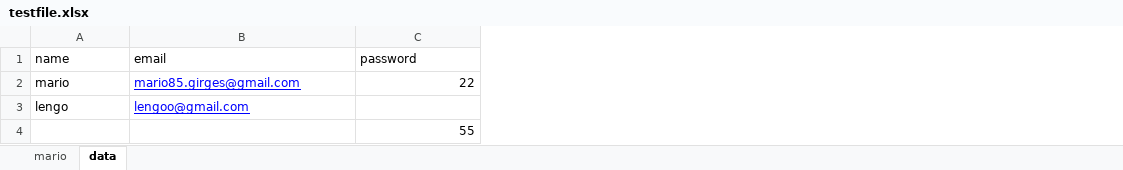
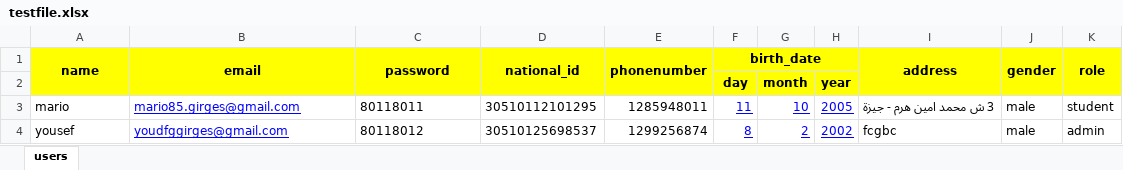
Before and after one commit to mario-girges85/Nexed-backend-, an Excel workbook: testfile.xlsx, sheet users, drawn as a sheet; values as stored, in another font and other column widths than the file's, no borders; removed rows and columns are numbered as before the commit, all else as after; the diff names each change by its address in the sheet, - before the commit and + after, or states it on an @@ line.

```diff
--- a/testfile.xlsx (sheet users)
+++ b/testfile.xlsx (sheet users)
-sheet tab: data
+sheet tab: users
-sheet tab: mario
+column D (national_id), row 3: 30510112101295
+column E (phonenumber), row 3: 1285948011
+column F (birth_date), row 3: 11
+column G, row 3: 10
+column H, row 3: 2005
+column I (address), row 3: 3 ش محمد امين هرم - جيزة
+column J (gender), row 3: male
+column K (role), row 3: student
@@ A1:C1 fill: none → #FFFF00, bold: off → on, alignment: left → center @@
+A1:A2 merged
+B1:B2 merged
+C1:C2 merged
+row 2:  |  |  |  |  | day | month | year
-C3 (password): 22
+C3 (password): 80118011
-row 3: lengo | lengoo@gmail.com
-row 4:  |  | 55
+row 4: yousef | youdfggirges@gmail.com | 80118012 | 30510125698537 | 1299256874 | 8 | 2 | 2002 | fcgbc | male | admin
```
Also changed, not shown: 5 other files.
